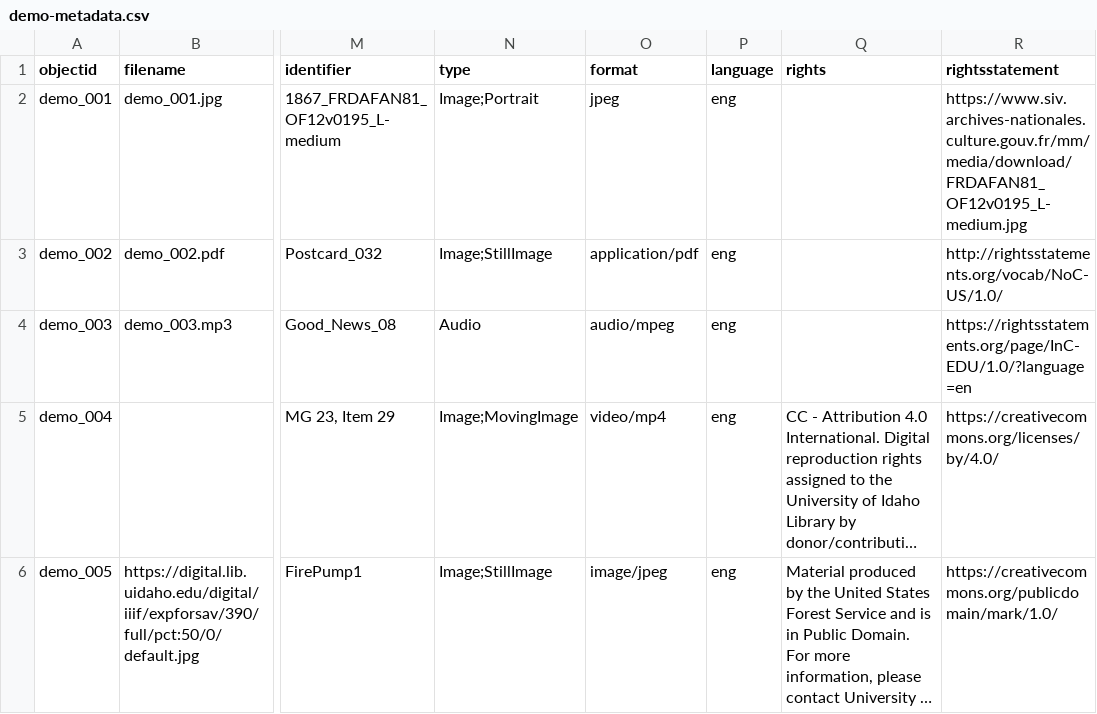
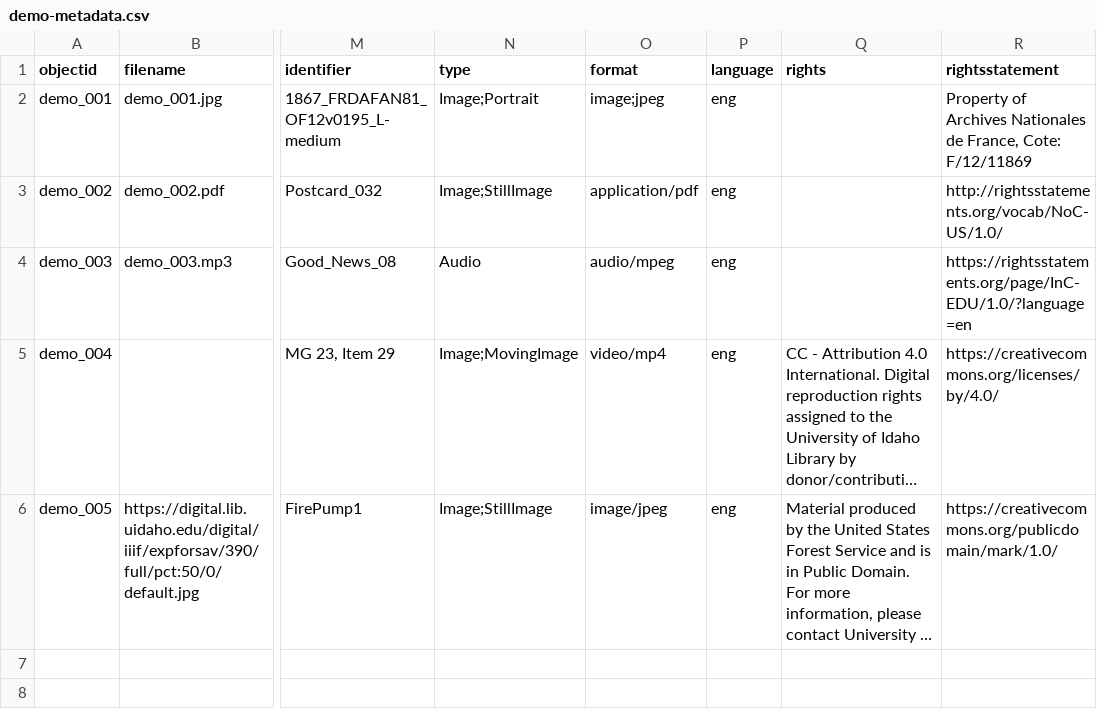
Before and after one commit to Fraukindermann/Mapping-Thonet, a CSV file: _data/demo-metadata.csv, drawn as a sheet; only a part is shown, gaps mark what is left out; long unchanged cells end in …; the diff names each change by its address in the sheet, - before the commit and + after, or states it on an @@ line.

Commit message:
Update demo-metadata.csv

```diff
--- a/_data/demo-metadata.csv
+++ b/_data/demo-metadata.csv
-O2 (format): jpeg
+O2 (format): image;jpeg
-R2 (rightsstatement): https://www.siv.archives-nationales.culture.gouv.fr/mm/media/download/FRDAFAN81_OF12v0195_L-medium.jpg
+R2 (rightsstatement): Property of Archives Nationales de France, Cote: F/12/11869
```
